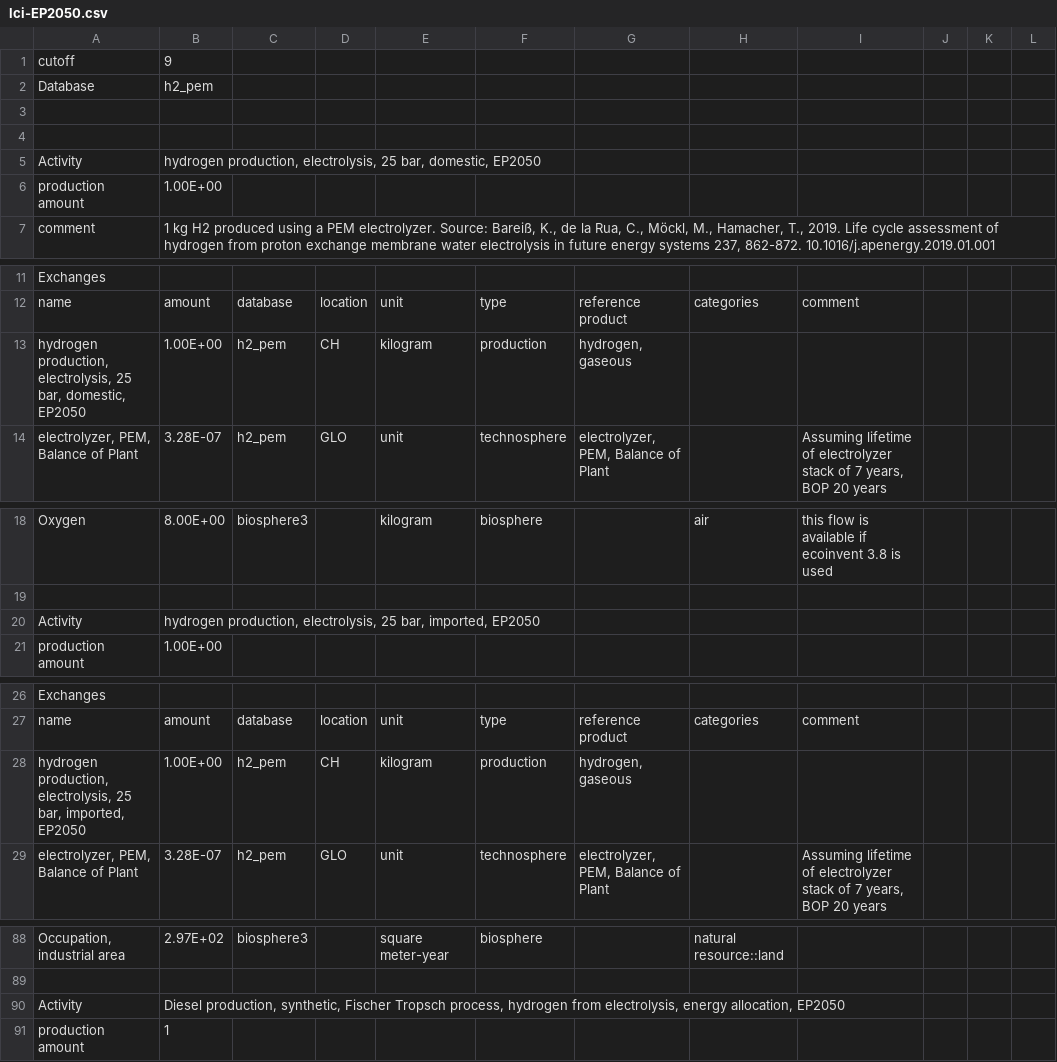
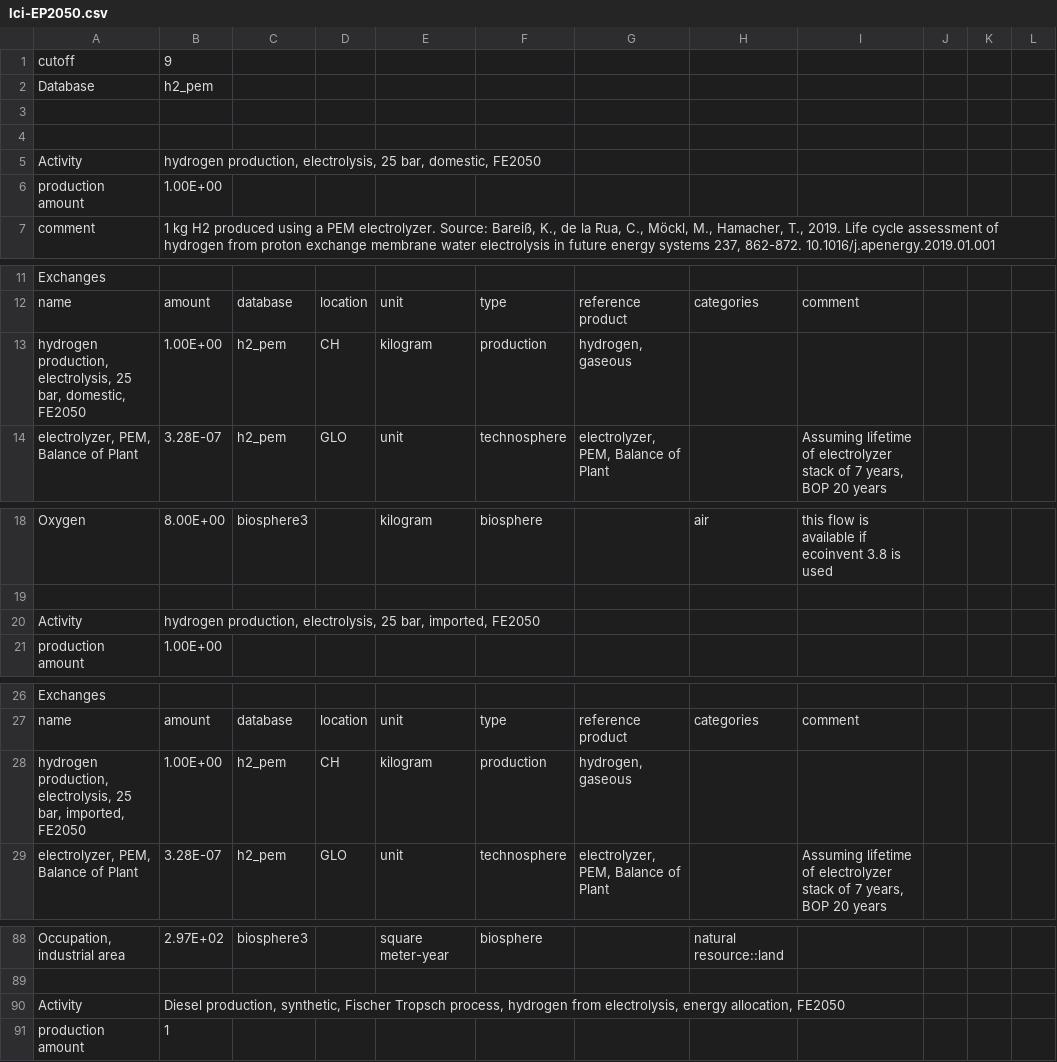
Before and after one commit to oie-mines-paristech/RTE_scenarios, a CSV file: inventories/lci-EP2050.csv, drawn as a sheet; only a part is shown, gaps mark what is left out; the diff covers the shown part only; the diff names each change by its address in the sheet, - before the commit and + after, or states it on an @@ line.

```diff
--- a/inventories/lci-EP2050.csv
+++ b/inventories/lci-EP2050.csv
-B5: …bar, domestic, EP2050
+B5: …bar, domestic, FE2050
-A13: …bar, domestic, EP2050
+A13: …bar, domestic, FE2050
-B20: …bar, imported, EP2050
+B20: …bar, imported, FE2050
-A28: …bar, imported, EP2050
+A28: …bar, imported, FE2050
-B90: …energy allocation, EP2050
+B90: …energy allocation, FE2050
```
Also changed, not shown: 28 edited cells elsewhere in this file, 5 other files.
